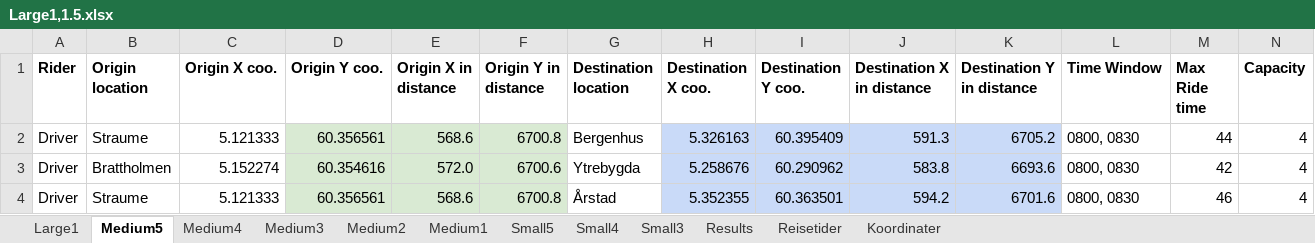
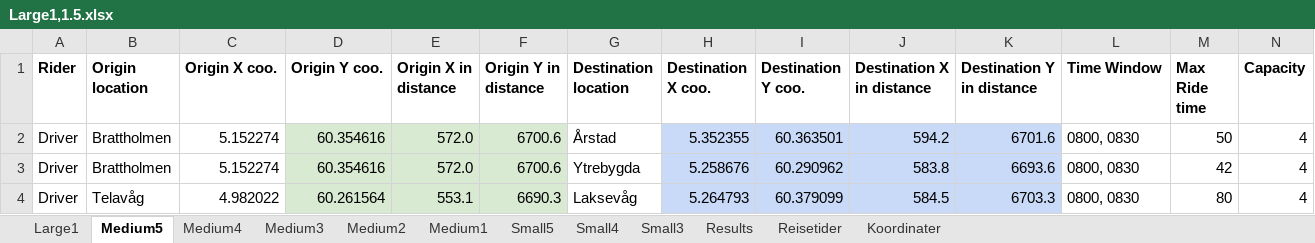
Before and after one commit to tonyyang1998/samkjoring2022, an Excel workbook: Large Instances 1,5/Large1,1.5.xlsx, sheet Medium5, drawn as a sheet; only a part is shown; values as stored, in another font and other column widths than the file's, no borders; the diff covers the shown part only; the diff names each change by its address in the sheet, - before the commit and + after, or states it on an @@ line.

```diff
--- a/Large Instances 1,5/Large1,1.5.xlsx (sheet Medium5)
+++ b/Large Instances 1,5/Large1,1.5.xlsx (sheet Medium5)
-B2 (Origin location): Straume
+B2 (Origin location): Brattholmen
-C2 (Origin X coo.): 5.121333
+C2 (Origin X coo.): 5.152274
-D2 (Origin Y coo.): 60.356561
+D2 (Origin Y coo.): 60.354616
-E2 (Origin X in distance): 568.6
+E2 (Origin X in distance): 572.0
-F2 (Origin Y in distance): 6700.8
+F2 (Origin Y in distance): 6700.6
-G2 (Destination location): Bergenhus
+G2 (Destination location): Årstad
-H2 (Destination X coo.): 5.326163
+H2 (Destination X coo.): 5.352355
-I2 (Destination Y coo.): 60.395409
+I2 (Destination Y coo.): 60.363501
-J2 (Destination X in distance): 591.3
+J2 (Destination X in distance): 594.2
-K2 (Destination Y in distance): 6705.2
+K2 (Destination Y in distance): 6701.6
-M2 (Max Ride time): 44
+M2 (Max Ride time): 50
-B4 (Origin location): Straume
+B4 (Origin location): Telavåg
-C4 (Origin X coo.): 5.121333
+C4 (Origin X coo.): 4.982022
-D4 (Origin Y coo.): 60.356561
+D4 (Origin Y coo.): 60.261564
-E4 (Origin X in distance): 568.6
+E4 (Origin X in distance): 553.1
-F4 (Origin Y in distance): 6700.8
+F4 (Origin Y in distance): 6690.3
-G4 (Destination location): Årstad
+G4 (Destination location): Laksevåg
-H4 (Destination X coo.): 5.352355
+H4 (Destination X coo.): 5.264793
-I4 (Destination Y coo.): 60.363501
+I4 (Destination Y coo.): 60.379099
-J4 (Destination X in distance): 594.2
+J4 (Destination X in distance): 584.5
-K4 (Destination Y in distance): 6701.6
+K4 (Destination Y in distance): 6703.3
-M4 (Max Ride time): 46
+M4 (Max Ride time): 80
```
Also changed, not shown: 4 added rows, 4 removed rows and 193 edited cells elsewhere in this sheet, sheet Large1, sheet Medium4, sheet Medium2, sheet Medium3, sheet Medium1, sheet Small5, 2 more sheets, formulas that keep their value, Medium Instances 1,5/Medium3,1.5.xlsx, 11 other files.
